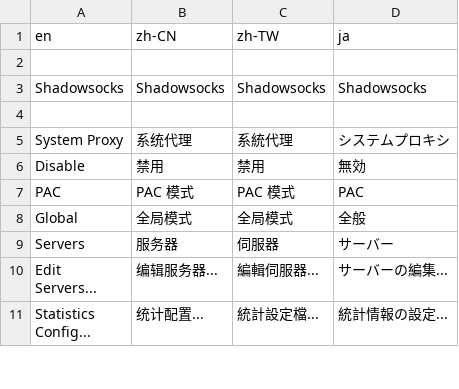
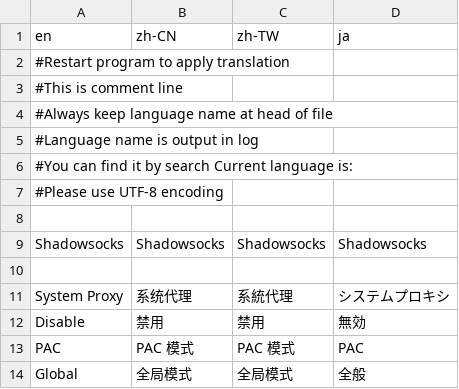
Before and after one commit to shadowsocks/shadowsocks-windows, a CSV file: shadowsocks-csharp/Data/i18n.csv, drawn as a sheet; only a part is shown; the shorter side is filled out with more unchanged rows; the diff names each change by its address in the sheet, - before the commit and + after, or states it on an @@ line.

Commit message:
read translation from disk

```diff
--- a/shadowsocks-csharp/Data/i18n.csv
+++ b/shadowsocks-csharp/Data/i18n.csv
+row 2: #Restart program to apply translation
+row 3: #This is comment line
+row 4: #Always keep language name at head of file
+row 5: #Language name is output in log
+row 6: #You can find it by search Current language is:
+row 7: #Please use UTF-8 encoding
```
Also changed, not shown: 1 other file.
